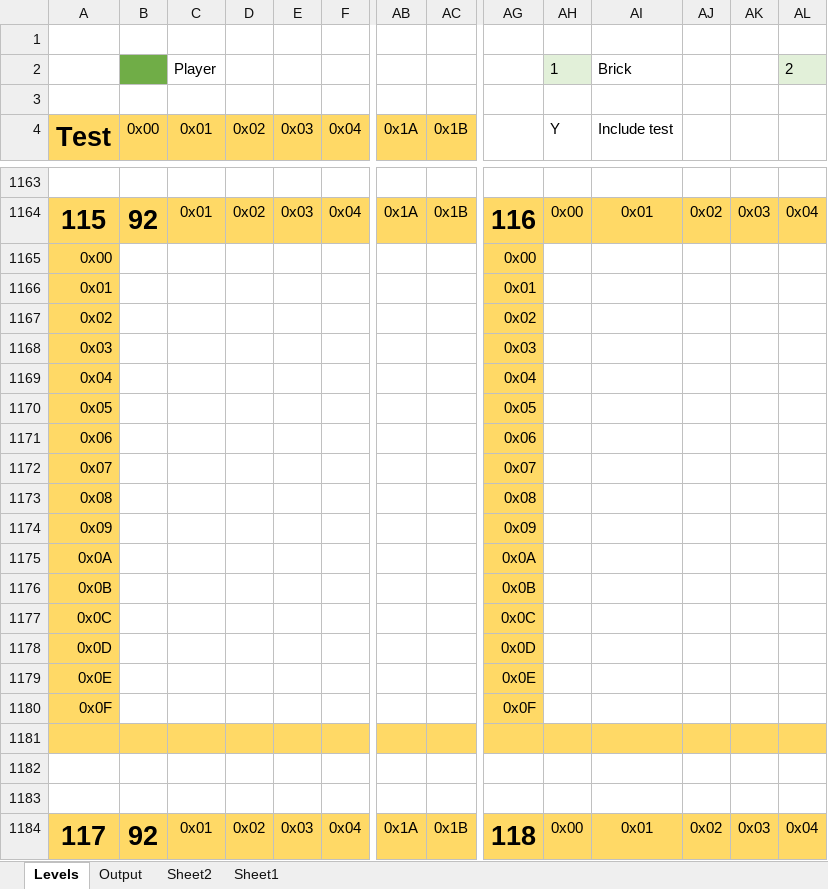
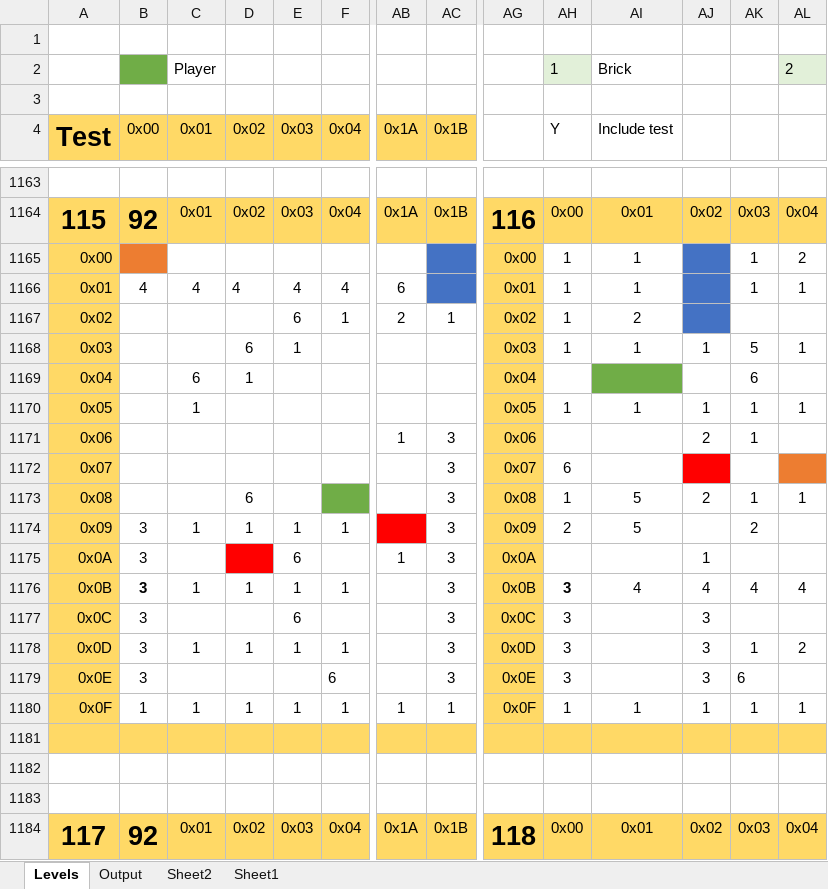
Before and after one commit to Press-Play-On-Tape/LodeRunner, an Excel workbook: Levels/Levels.xlsm, sheet Levels, drawn as a sheet; only a part is shown, gaps mark what is left out; values as stored, in another font and other column widths than the file's, no borders; charts and pictures not drawn; removed rows and columns are numbered as before the commit, all else as after; rows hold the shown columns only; the diff covers the shown part only; the diff names each change by its address in the sheet, - before the commit and + after, or states it on an @@ line.

Commit message:
More levels

```diff
--- a/Levels/Levels.xlsm (sheet Levels)
+++ b/Levels/Levels.xlsm (sheet Levels)
-row 1165: 0x00 |  |  |  |  |  |  |  | 0x00
-row 1166: 0x01 |  |  |  |  |  |  |  | 0x01
-row 1167: 0x02 |  |  |  |  |  |  |  | 0x02
-row 1168: 0x03 |  |  |  |  |  |  |  | 0x03
-row 1169: 0x04 |  |  |  |  |  |  |  | 0x04
-row 1170: 0x05 |  |  |  |  |  |  |  | 0x05
-row 1171: 0x06 |  |  |  |  |  |  |  | 0x06
-row 1172: 0x07 |  |  |  |  |  |  |  | 0x07
-row 1173: 0x08 |  |  |  |  |  |  |  | 0x08
-row 1174: 0x09 |  |  |  |  |  |  |  | 0x09
-row 1175: 0x0A |  |  |  |  |  |  |  | 0x0A
-row 1176: 0x0B |  |  |  |  |  |  |  | 0x0B
-row 1177: 0x0C |  |  |  |  |  |  |  | 0x0C
-row 1178: 0x0D |  |  |  |  |  |  |  | 0x0D
-row 1179: 0x0E |  |  |  |  |  |  |  | 0x0E
-row 1180: 0x0F |  |  |  |  |  |  |  | 0x0F
+row 1165: 0x00 |  |  |  |  |  |  |  | 0x00 | 1 | 1 |  | 1 | 2
+row 1166: 0x01 | 4 | 4 | 4 | 4 | 4 | 6 |  | 0x01 | 1 | 1 |  | 1 | 1
+row 1167: 0x02 |  |  |  | 6 | 1 | 2 | 1 | 0x02 | 1 | 2
+row 1168: 0x03 |  |  | 6 | 1 |  |  |  | 0x03 | 1 | 1 | 1 | 5 | 1
+row 1169: 0x04 |  | 6 | 1 |  |  |  |  | 0x04 |  |  |  | 6
+row 1170: 0x05 |  | 1 |  |  |  |  |  | 0x05 | 1 | 1 | 1 | 1 | 1
+row 1171: 0x06 |  |  |  |  |  | 1 | 3 | 0x06 |  |  | 2 | 1
+row 1172: 0x07 |  |  |  |  |  |  | 3 | 0x07 | 6
+row 1173: 0x08 |  |  | 6 |  |  |  | 3 | 0x08 | 1 | 5 | 2 | 1 | 1
+row 1174: 0x09 | 3 | 1 | 1 | 1 | 1 |  | 3 | 0x09 | 2 | 5 |  | 2
+row 1175: 0x0A | 3 |  |  | 6 |  | 1 | 3 | 0x0A |  |  | 1
+row 1176: 0x0B | 3 | 1 | 1 | 1 | 1 |  | 3 | 0x0B | 3 | 4 | 4 | 4 | 4
+row 1177: 0x0C | 3 |  |  | 6 |  |  | 3 | 0x0C | 3 |  | 3
+row 1178: 0x0D | 3 | 1 | 1 | 1 | 1 |  | 3 | 0x0D | 3 |  | 3 | 1 | 2
+row 1179: 0x0E | 3 |  |  |  | 6 |  | 3 | 0x0E | 3 |  | 3 | 6
+row 1180: 0x0F | 1 | 1 | 1 | 1 | 1 | 1 | 1 | 0x0F | 1 | 1 | 1 | 1 | 1
```
Also changed, not shown: 30 added rows, 30 removed rows, 1 edited cell and cell formats elsewhere in this sheet, charts or pictures.
